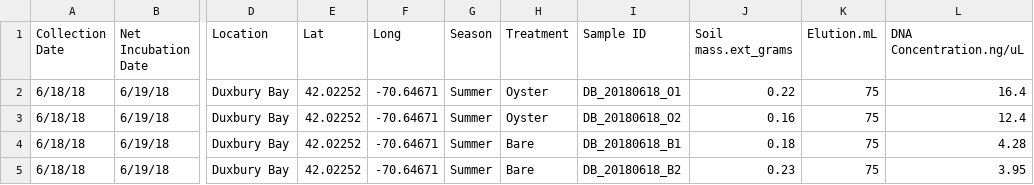
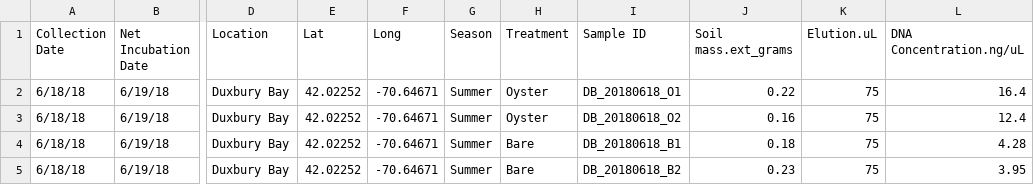
Before and after one commit to MarschmiLab/oystersedseq_grao_2022, a CSV file: data/updated_oip copy.csv, drawn as a sheet; only a part is shown, gaps mark what is left out; the diff names each change by its address in the sheet, - before the commit and + after, or states it on an @@ line.

Commit message:
Beginning of Statistical runs with Oyster and Bare sediment data

```diff
--- a/data/updated_oip copy.csv
+++ b/data/updated_oip copy.csv
-K1: Elution.mL
+K1: Elution.uL
```
Also changed, not shown: 7 other files.
